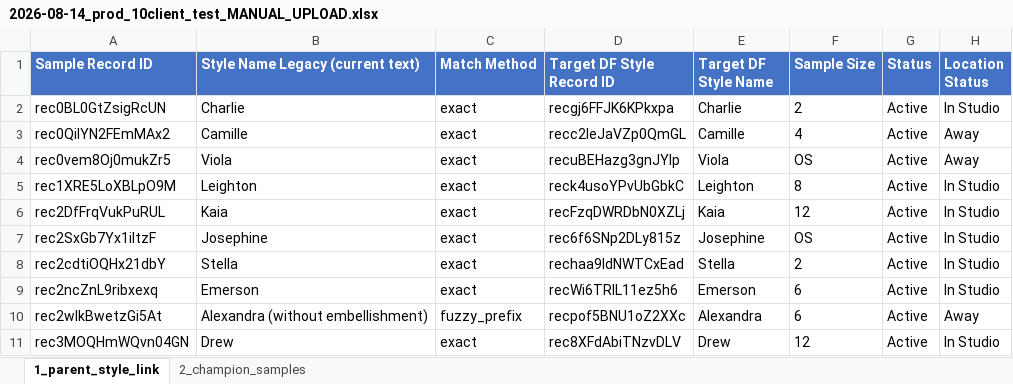
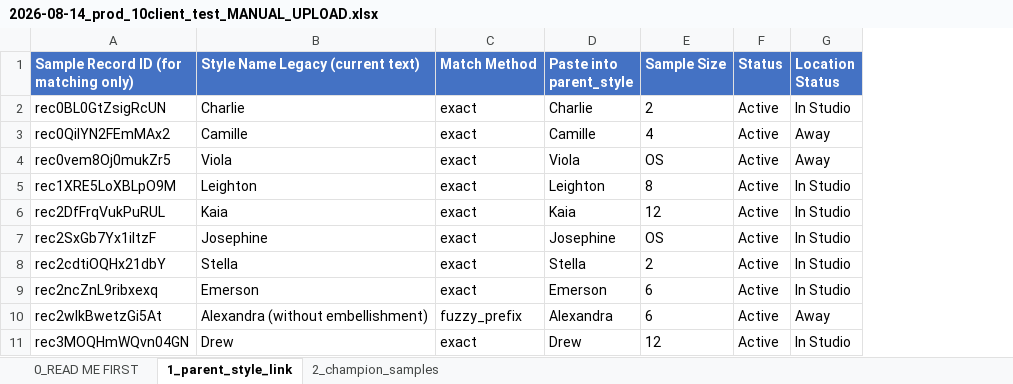
Before and after one commit to anava-spec/danielle-frankel-studios, an Excel workbook: backfills/2026-08-14_prod_10client_test_MANUAL_UPLOAD.xlsx, sheet 1_parent_style_link, drawn as a sheet; only a part is shown; values as stored, in another font and other column widths than the file's, no borders; removed rows and columns are numbered as before the commit, all else as after; the diff names each change by its address in the sheet, - before the commit and + after, or states it on an @@ line.

Commit message:
Rebuild manual-upload xlsx with paste-ready name/label columns + README sheet

```diff
--- a/backfills/2026-08-14_prod_10client_test_MANUAL_UPLOAD.xlsx (sheet 1_parent_style_link)
+++ b/backfills/2026-08-14_prod_10client_test_MANUAL_UPLOAD.xlsx (sheet 1_parent_style_link)
+sheet tab: 0_READ ME FIRST
-column D (Target DF Style Record ID), rows 2-11: recgj6FFJK6KPkxpa | recc2leJaVZp0QmGL | recuBEHazg3gnJYlp | reck4usoYPvUbGbkC | recFzqDWRDbN0XZLj | rec6f6SNp2DLy815z | rechaa9IdNWTCxEad | recWi6TRIL11ez5h6 | recpof5BNU1oZ2XXc | rec8XFdAbiTNzvDLV
-A1: Sample Record ID
+A1: Sample Record ID (for matching only)
-D1: Target DF Style Name
+D1: Paste into parent_style
```
Also changed, not shown: sheet 2_champion_samples.
